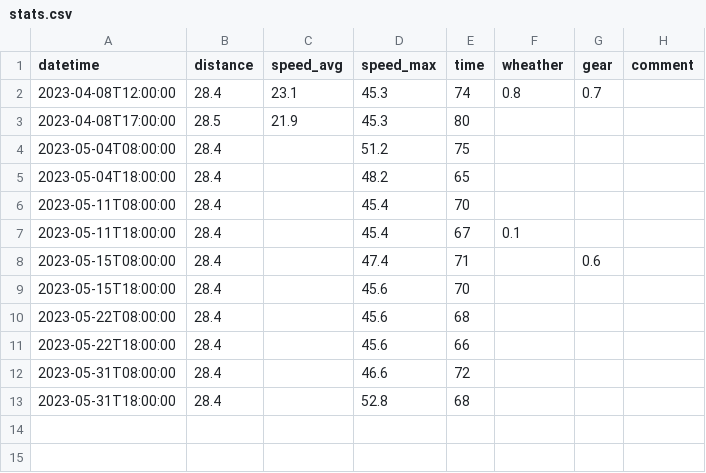
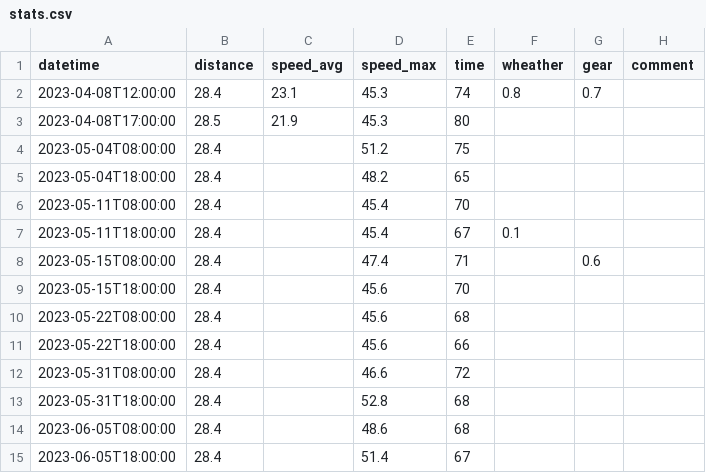
Before and after one commit to bdevoghel/me-cycling, a CSV file: stats.csv, drawn as a sheet.

Commit message:
update stats

```diff
--- a/stats.csv
+++ b/stats.csv
@@ -13 +13,3 @@ datetime,distance,speed_avg,speed_max,time,wheather,gear,comment
 2023-05-31T18:00:00,28.4,,52.8,68,,,
+2023-06-05T08:00:00,28.4,,48.6,68,,,
+2023-06-05T18:00:00,28.4,,51.4,67,,,
```
